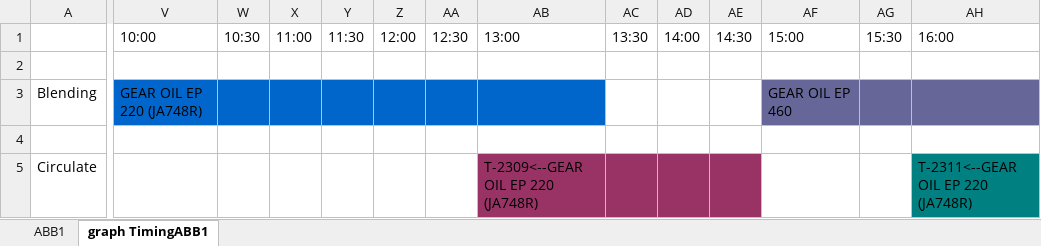
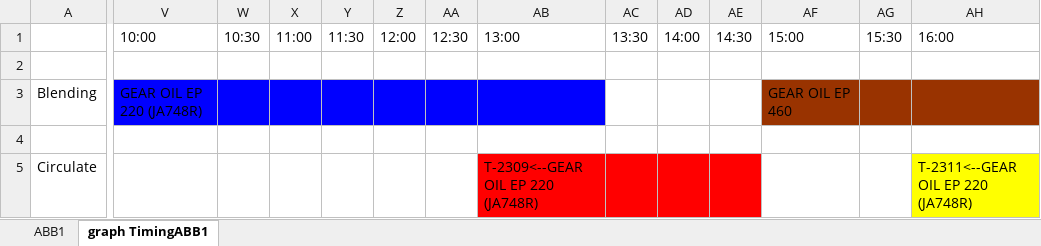
Before and after one commit to Icanfly37/excel-graph, an Excel workbook: PyDSheet.xlsx, sheet graph TimingABB1, drawn as a sheet; only a part is shown, gaps mark what is left out; values as stored, in another font and other column widths than the file's, no borders; the diff covers the shown part only; the diff names each change by its address in the sheet, - before the commit and + after, or states it on an @@ line.

Commit message:
Update PyDSheet.xlsx

```diff
--- a/PyDSheet.xlsx (sheet graph TimingABB1)
+++ b/PyDSheet.xlsx (sheet graph TimingABB1)
-V3:AB3 fill: #0066CC
+V3:AB3 fill: #0000FF
-AF3:AH3 fill: #666699
+AF3:AH3 fill: #993300
-AB5:AE5 fill: #993366
+AB5:AE5 fill: #FF0000
-AH5 fill: #008080
+AH5 fill: #FFFF00
```
Also changed, not shown: cell formats elsewhere in this sheet.
